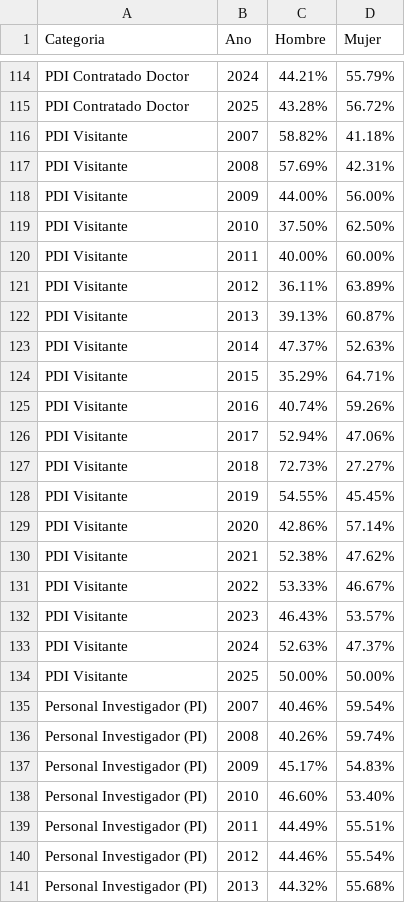
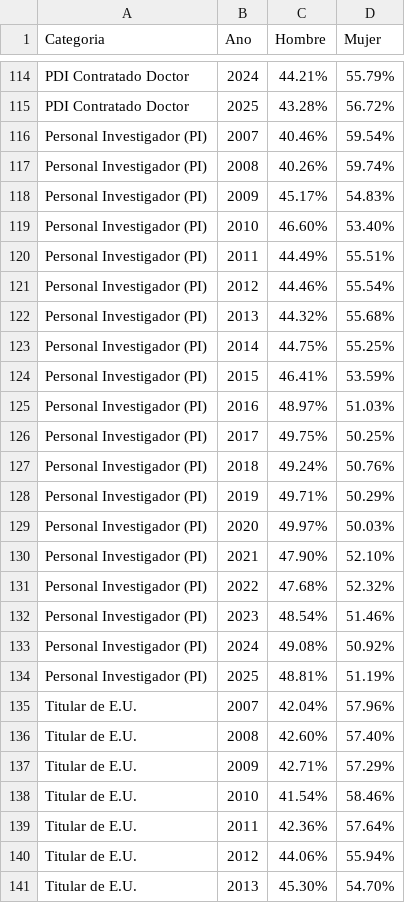
Before and after one commit to igualdad-ucm/Informe-PDI-UCM, a CSV file: csv/PCTPDIPorCategoriaYGenero.csv, drawn as a sheet; only a part is shown, gaps mark what is left out; the shorter side is filled out with more unchanged rows; the diff covers the shown part only; the diff names each change by its address in the sheet, - before the commit and + after, or states it on an @@ line.

```diff
--- a/csv/PCTPDIPorCategoriaYGenero.csv
+++ b/csv/PCTPDIPorCategoriaYGenero.csv
-row 116: PDI Visitante | 2007 | 58.82% | 41.18%
-row 117: PDI Visitante | 2008 | 57.69% | 42.31%
-row 118: PDI Visitante | 2009 | 44.00% | 56.00%
-row 119: PDI Visitante | 2010 | 37.50% | 62.50%
-row 120: PDI Visitante | 2011 | 40.00% | 60.00%
-row 121: PDI Visitante | 2012 | 36.11% | 63.89%
-row 122: PDI Visitante | 2013 | 39.13% | 60.87%
-row 123: PDI Visitante | 2014 | 47.37% | 52.63%
-row 124: PDI Visitante | 2015 | 35.29% | 64.71%
-row 125: PDI Visitante | 2016 | 40.74% | 59.26%
-row 126: PDI Visitante | 2017 | 52.94% | 47.06%
-row 127: PDI Visitante | 2018 | 72.73% | 27.27%
-row 128: PDI Visitante | 2019 | 54.55% | 45.45%
-row 129: PDI Visitante | 2020 | 42.86% | 57.14%
-row 130: PDI Visitante | 2021 | 52.38% | 47.62%
-row 131: PDI Visitante | 2022 | 53.33% | 46.67%
-row 132: PDI Visitante | 2023 | 46.43% | 53.57%
-row 133: PDI Visitante | 2024 | 52.63% | 47.37%
-row 134: PDI Visitante | 2025 | 50.00% | 50.00%
```
Also changed, not shown: 38 edited cells elsewhere in this file, csv/ConcentraciónPDIPorCentro.csv, csv/PCTPDIPorCategoria.csv, 12 other files.
